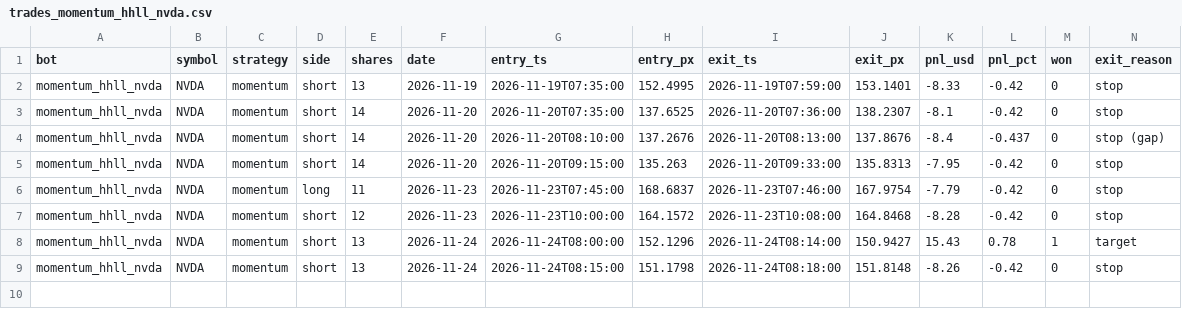
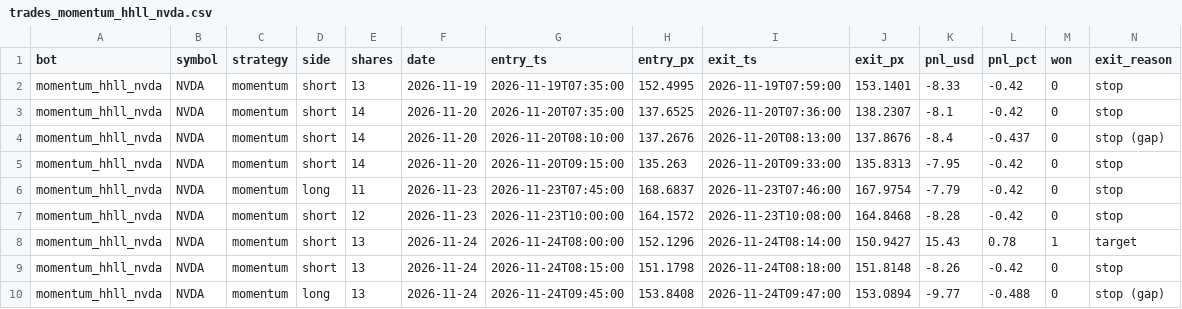
Before and after one commit to michaeldeuchar-dotcom/stock-paper-bot, a CSV file: data/trades_momentum_hhll_nvda.csv, drawn as a sheet; only a part is shown; rows hold the shown columns only; the diff names each change by its address in the sheet, - before the commit and + after, or states it on an @@ line.

```diff
--- a/data/trades_momentum_hhll_nvda.csv
+++ b/data/trades_momentum_hhll_nvda.csv
+row 10: momentum_hhll_nvda | NVDA | momentum | long | 13 | 2026-11-24 | 2026-11-24T09:45:00 | 153.8408 | 2026-11-24T09:47:00 | 153.0894 | -9.77 | -0.488 | 0 | stop (gap)
```
Also changed, not shown: 3 other files.
